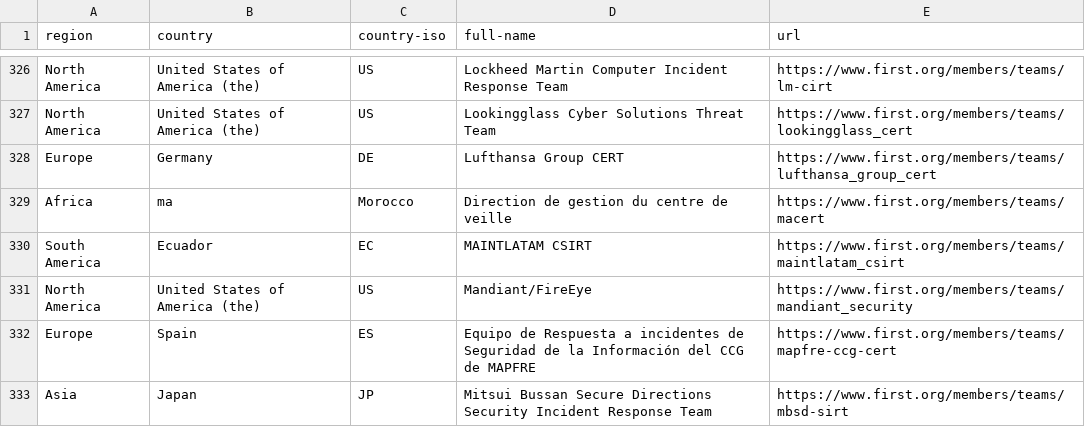
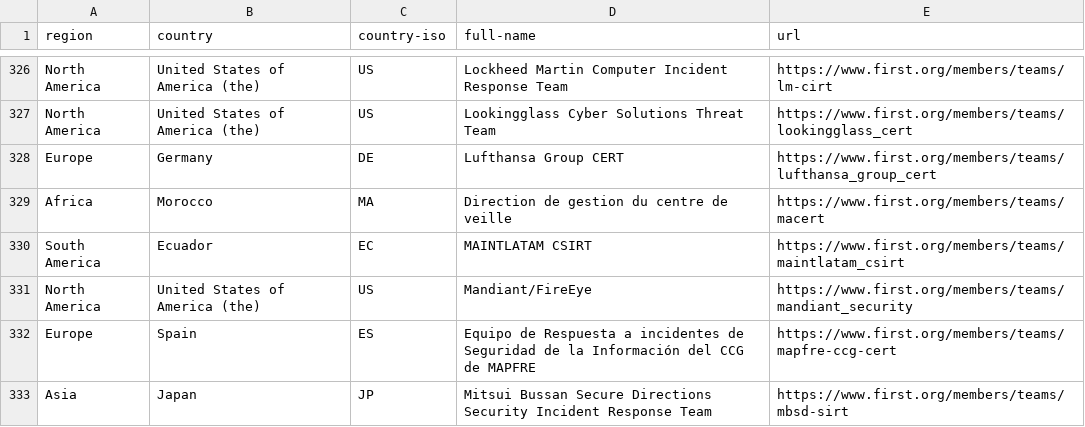
Before and after one commit to disclose/resources, a CSV file: list-of-certs.csv, drawn as a sheet; only a part is shown, gaps mark what is left out; the diff covers the shown part only.

Commit message:
country fix-ups & touch-ups
- fixed several countries that were in wrong order
- fixed vodafone
- removed extraneous HTML tags
- fixed Kosovo

```diff
--- a/list-of-certs.csv
+++ b/list-of-certs.csv
@@ -328,3 +328,3 @@ North America,United States of America (the),US,Lookingglass Cyber Solutions Thr
 Europe,Germany,DE,Lufthansa Group CERT,https://www.first.org/members/teams/lufthansa_group_cert
-Africa,ma,Morocco,Direction de gestion du centre de veille,https://www.first.org/members/teams/macert
+Africa,Morocco,MA,Direction de gestion du centre de veille,https://www.first.org/members/teams/macert
 South America,Ecuador,EC,MAINTLATAM CSIRT,https://www.first.org/members/teams/maintlatam_csirt
```
Also changed, not shown: 27 edited cells elsewhere in this file.
